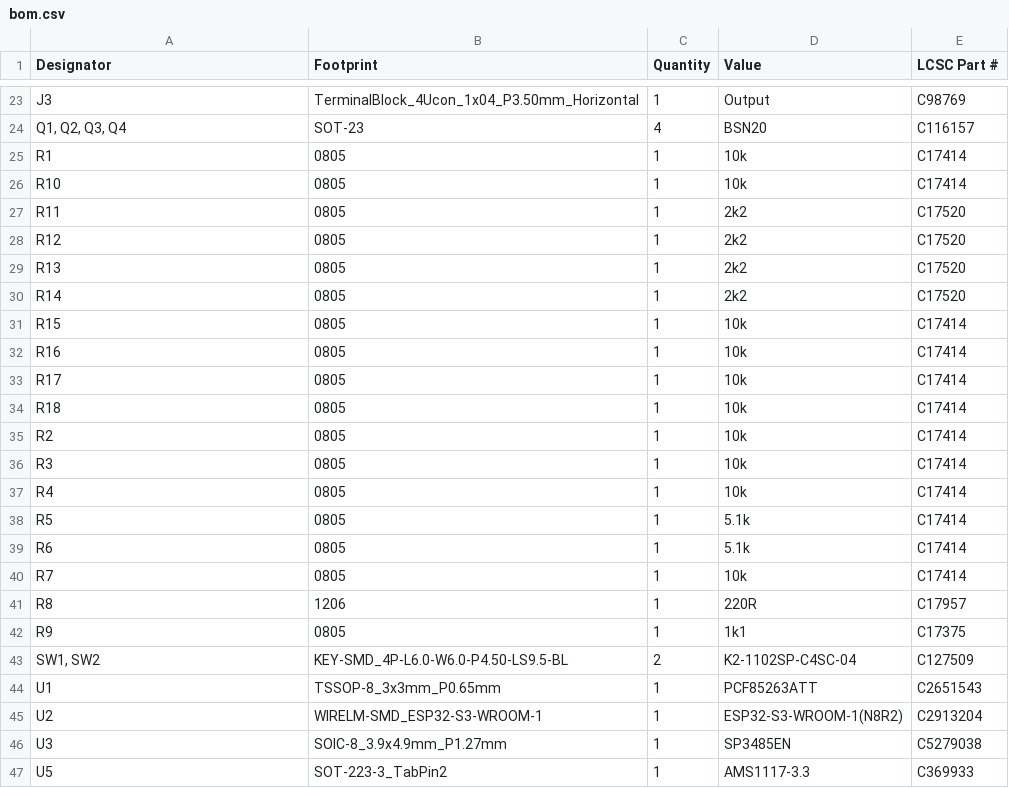
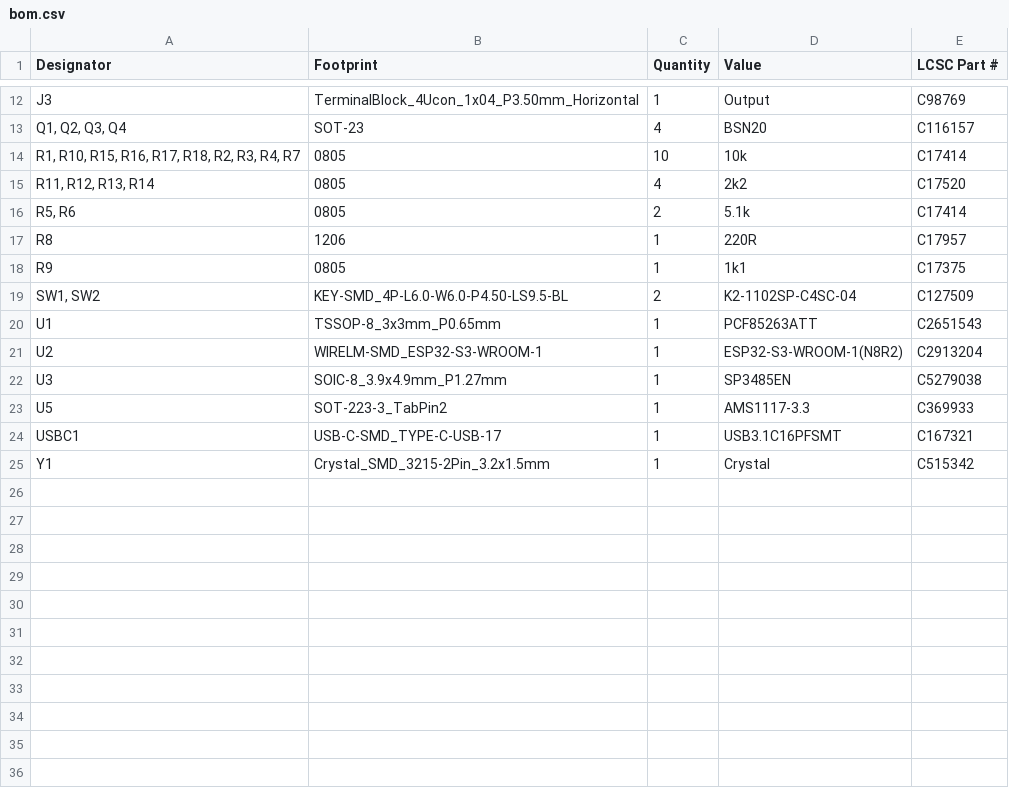
Before and after one commit to clackotron/clackotron_hardware, a CSV file: clackotron2000/production/bom.csv, drawn as a sheet; only a part is shown, gaps mark what is left out; the shorter side is filled out with more unchanged rows; the diff covers the shown part only.

Commit message:
add new parts. not yet done...

```diff
--- a/clackotron2000/production/bom.csv
+++ b/clackotron2000/production/bom.csv
@@ -24,18 +13,5 @@ J3,TerminalBlock_4Ucon_1x04_P3.50mm_Horizontal,1,Output,C98769
 "Q1, Q2, Q3, Q4",SOT-23,4,BSN20,C116157
-R1,0805,1,10k,C17414
-R10,0805,1,10k,C17414
-R11,0805,1,2k2,C17520
-R12,0805,1,2k2,C17520
-R13,0805,1,2k2,C17520
-R14,0805,1,2k2,C17520
-R15,0805,1,10k,C17414
-R16,0805,1,10k,C17414
-R17,0805,1,10k,C17414
-R18,0805,1,10k,C17414
-R2,0805,1,10k,C17414
-R3,0805,1,10k,C17414
-R4,0805,1,10k,C17414
-R5,0805,1,5.1k,C17414
-R6,0805,1,5.1k,C17414
-R7,0805,1,10k,C17414
+"R1, R10, R15, R16, R17, R18, R2, R3, R4, R7",0805,10,10k,C17414
+"R11, R12, R13, R14",0805,4,2k2,C17520
+"R5, R6",0805,2,5.1k,C17414
 R8,1206,1,220R,C17957
```
Also changed, not shown: 11 removed rows and 6 edited cells elsewhere in this file, 3 other files.
